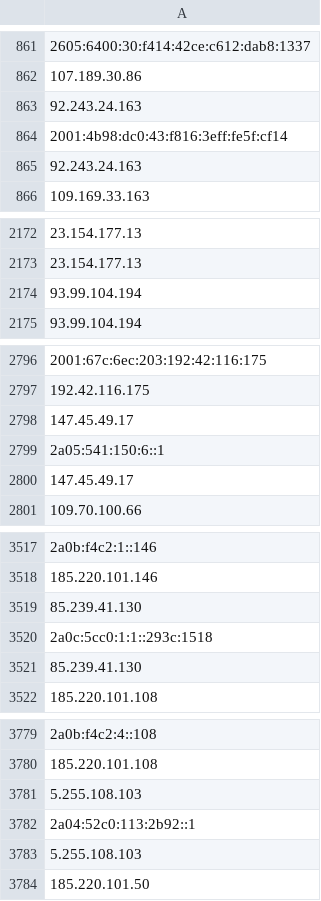
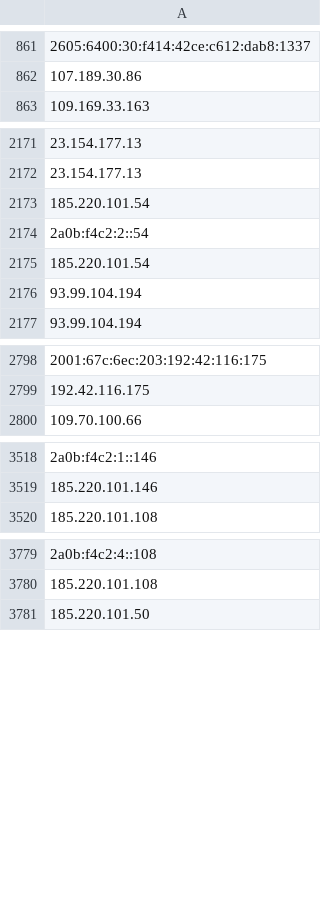
Before and after one commit to onlyforbakup/awesome-lists, a CSV file: Lists/TOR/only_tor_exit_nodes_IP_list.csv, drawn as a sheet; only a part is shown, gaps mark what is left out; removed rows and columns are numbered as before the commit, all else as after; the diff covers the shown part only; the diff names each change by its address in the sheet, - before the commit and + after, or states it on an @@ line.

```diff
--- a/Lists/TOR/only_tor_exit_nodes_IP_list.csv
+++ b/Lists/TOR/only_tor_exit_nodes_IP_list.csv
-row 863: 92.243.24.163
-row 864: 2001:4b98:dc0:43:f816:3eff:fe5f:cf14
-row 865: 92.243.24.163
+row 2173: 185.220.101.54
+row 2174: 2a0b:f4c2:2::54
+row 2175: 185.220.101.54
-row 2798: 147.45.49.17
-row 2799: 2a05:541:150:6::1
-row 2800: 147.45.49.17
-row 3519: 85.239.41.130
-row 3520: 2a0c:5cc0:1:1::293c:1518
-row 3521: 85.239.41.130
-row 3781: 5.255.108.103
-row 3782: 2a04:52c0:113:2b92::1
-row 3783: 5.255.108.103
```
Also changed, not shown: 19 added rows and 3 removed rows elsewhere in this file, Lists/TOR/only_tor_guard_nodes_IP_list.csv, 2 other files.
